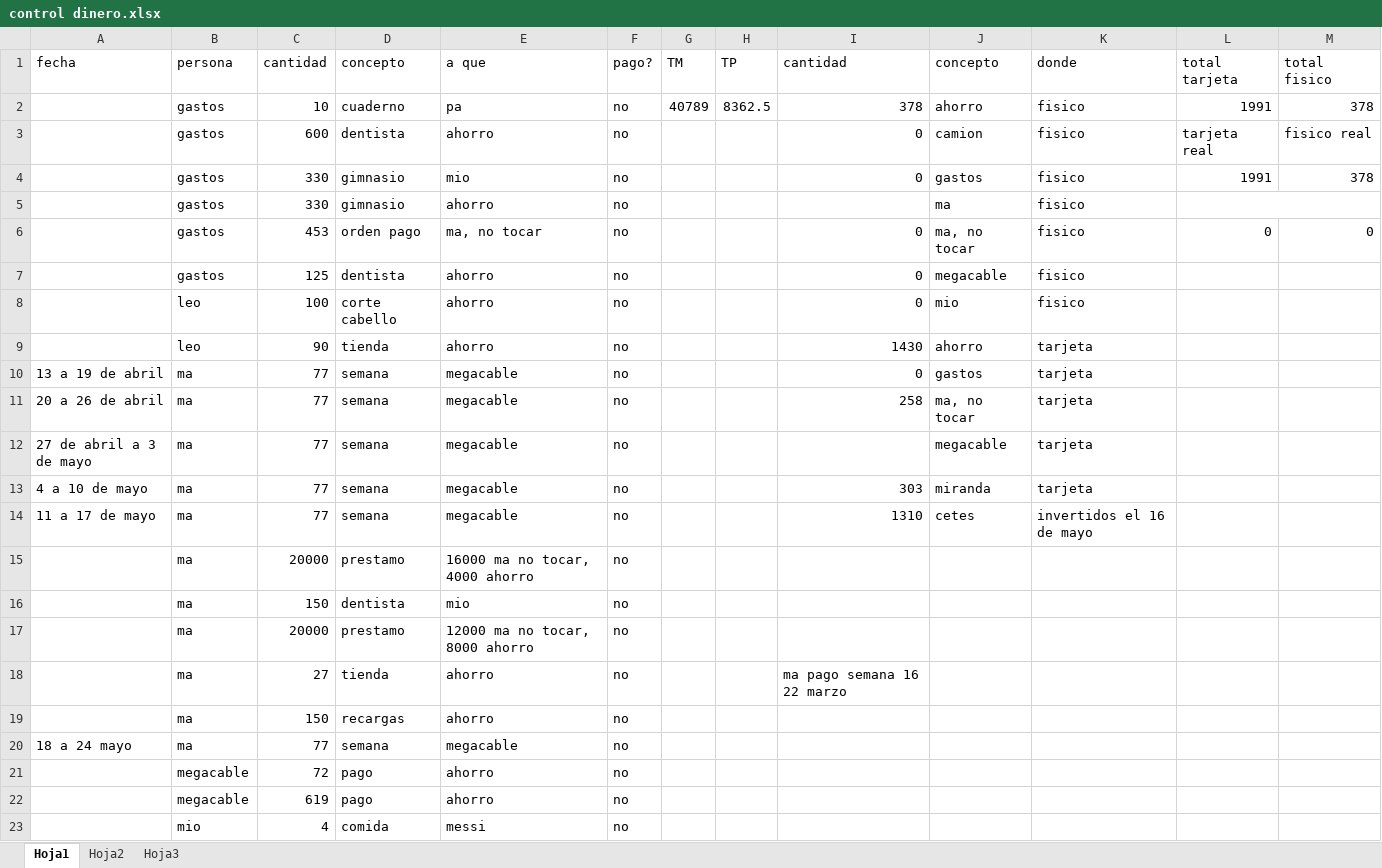
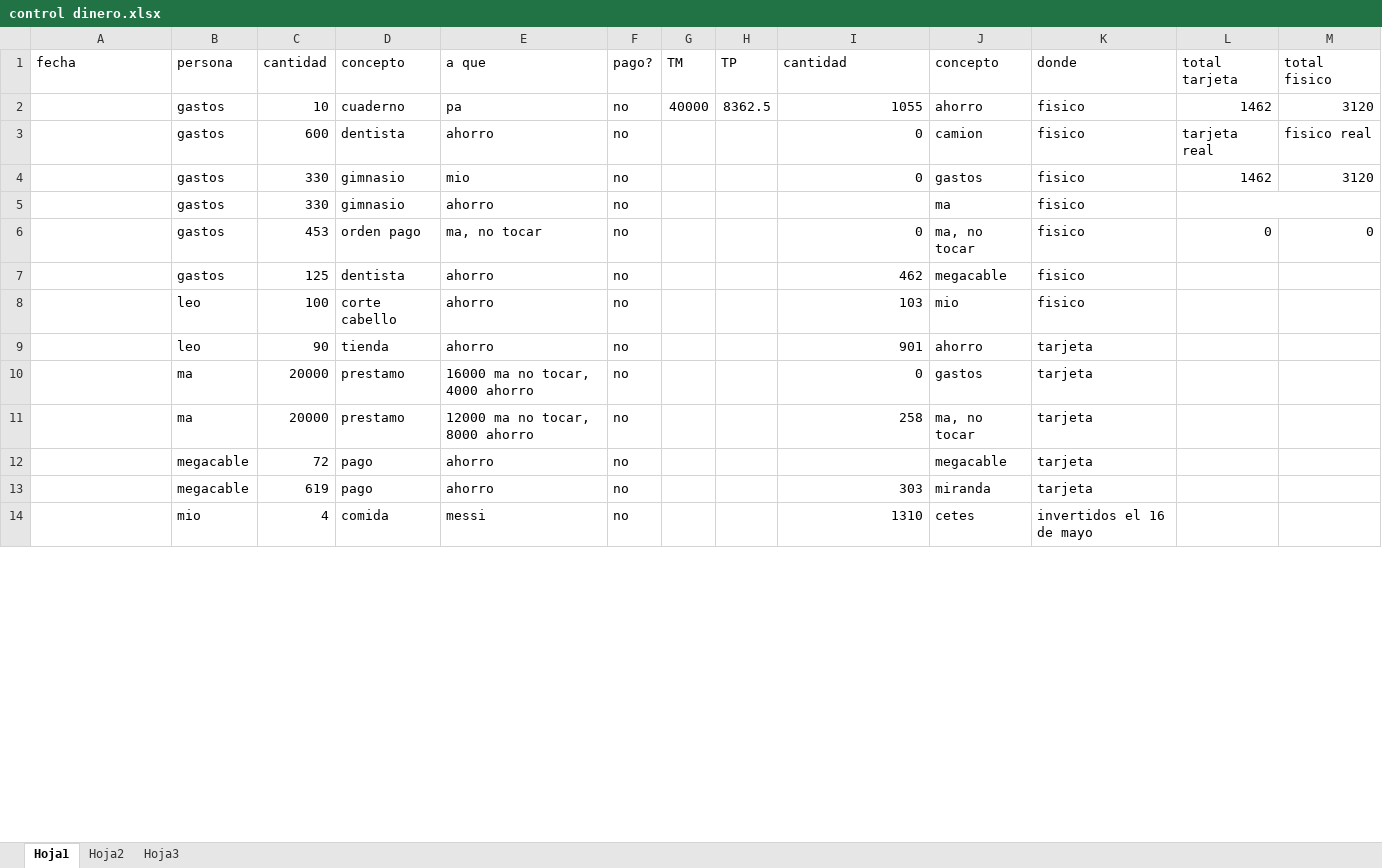
Before and after one commit to diegoivan1987/control, an Excel workbook: control dinero.xlsx, sheet Hoja1, drawn as a sheet; only a part is shown; values as stored, in another font and other column widths than the file's, no borders; table styles not drawn; removed rows and columns are numbered as before the commit, all else as after; the diff covers the shown part only; the diff names each change by its address in the sheet, - before the commit and + after, or states it on an @@ line.

```diff
--- a/control dinero.xlsx (sheet Hoja1)
+++ b/control dinero.xlsx (sheet Hoja1)
-G2 (TM): 40789
+G2 (TM): 40000
-I2 (cantidad): 378
+I2 (cantidad): 1055
-L2 (total tarjeta): 1991
+L2 (total tarjeta): 1462
-M2 (total fisico): 378
+M2 (total fisico): 3120
-L4 (total tarjeta): 1991
+L4 (total tarjeta): 1462
-M4 (total fisico): 378
+M4 (total fisico): 3120
-I7 (cantidad): 0
+I7 (cantidad): 462
-I8 (cantidad): 0
+I8 (cantidad): 103
-I9 (cantidad): 1430
+I9 (cantidad): 901
-row 10: 13 a 19 de abril | ma | 77 | semana | megacable | no |  |  | 0 | gastos | tarjeta
-row 11: 20 a 26 de abril | ma | 77 | semana | megacable | no |  |  | 258 | ma, no tocar | tarjeta
-row 12: 27 de abril a 3 de mayo | ma | 77 | semana | megacable | no |  |  |  | megacable | tarjeta
-row 13: 4 a 10 de mayo | ma | 77 | semana | megacable | no |  |  | 303 | miranda | tarjeta
-row 14: 11 a 17 de mayo | ma | 77 | semana | megacable | no |  |  | 1310 | cetes | invertidos el 16 de mayo
-I10 (cantidad): (empty)
+I10 (cantidad): 0
-J10 (concepto): (empty)
+J10 (concepto): gastos
-K10 (donde): (empty)
+K10 (donde): tarjeta
-row 16:  | ma | 150 | dentista | mio | no
-I11 (cantidad): (empty)
+I11 (cantidad): 258
-J11 (concepto): (empty)
+J11 (concepto): ma, no tocar
-K11 (donde): (empty)
+K11 (donde): tarjeta
-row 18:  | ma | 27 | tienda | ahorro | no |  |  | ma pago semana 16 22 marzo
-row 19:  | ma | 150 | recargas | ahorro | no
-row 20: 18 a 24 mayo | ma | 77 | semana | megacable | no
-J12 (concepto): (empty)
+J12 (concepto): megacable
-K12:K13 (donde): (empty)
+K12:K13 (donde): tarjeta
-I13 (cantidad): (empty)
+I13 (cantidad): 303
-J13 (concepto): (empty)
+J13 (concepto): miranda
-I14 (cantidad): (empty)
+I14 (cantidad): 1310
-J14 (concepto): (empty)
+J14 (concepto): cetes
-K14 (donde): (empty)
+K14 (donde): invertidos el 16 de mayo
```
Also changed, not shown: 2 added rows, 1 removed row, 9 moved rows and 6 edited cells elsewhere in this sheet.
